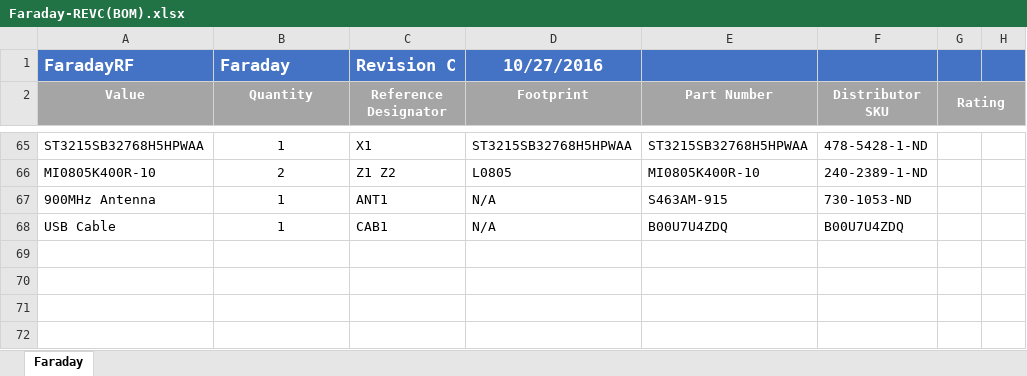
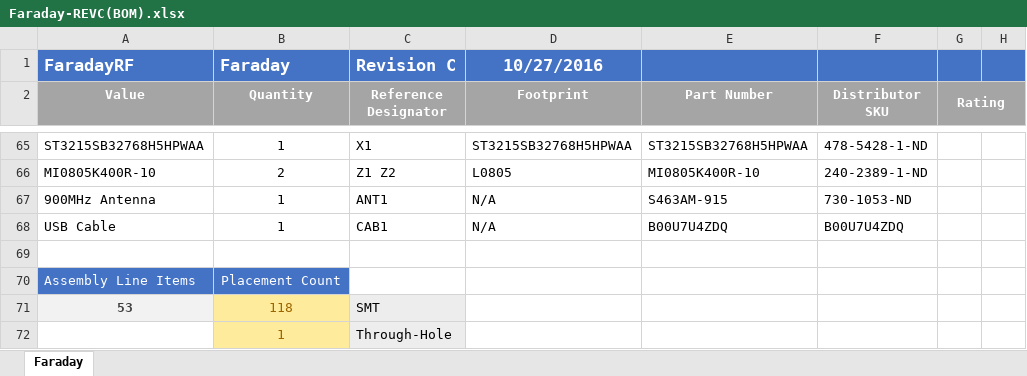
Before and after one commit to FaradayRF/FaradayRF-Hardware, an Excel workbook: Kicad-Faraday/OutputFiles/Faraday-REVC(BOM).xlsx, sheet Faraday, drawn as a sheet; only a part is shown, gaps mark what is left out; values as stored, in another font and other column widths than the file's, no borders; the diff names each change by its address in the sheet, - before the commit and + after, or states it on an @@ line.

Commit message:
Added BOM assembly count information to BOM Excel file.

```diff
--- a/Kicad-Faraday/OutputFiles/Faraday-REVC(BOM).xlsx (sheet Faraday)
+++ b/Kicad-Faraday/OutputFiles/Faraday-REVC(BOM).xlsx (sheet Faraday)
+row 69: (empty)
+row 70: Assembly Line Items | Placement Count
+row 71: 53 | 118 | SMT
+row 72:  | 1 | Through-Hole
```
